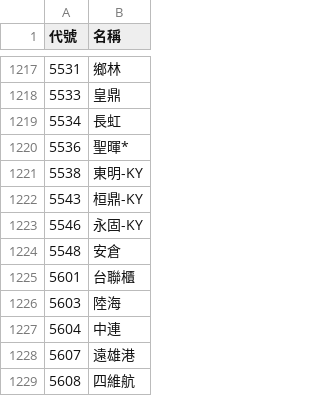
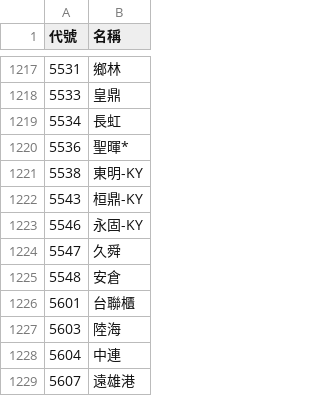
Before and after one commit to samulehsieh/stock-pool, a CSV file: 股票池.csv, drawn as a sheet; only a part is shown, gaps mark what is left out; the shorter side is filled out with more unchanged rows.

```diff
--- a/股票池.csv
+++ b/股票池.csv
@@ -1223,2 +1223,3 @@
 5546,永固-KY
+5547,久舜
 5548,安倉
```
